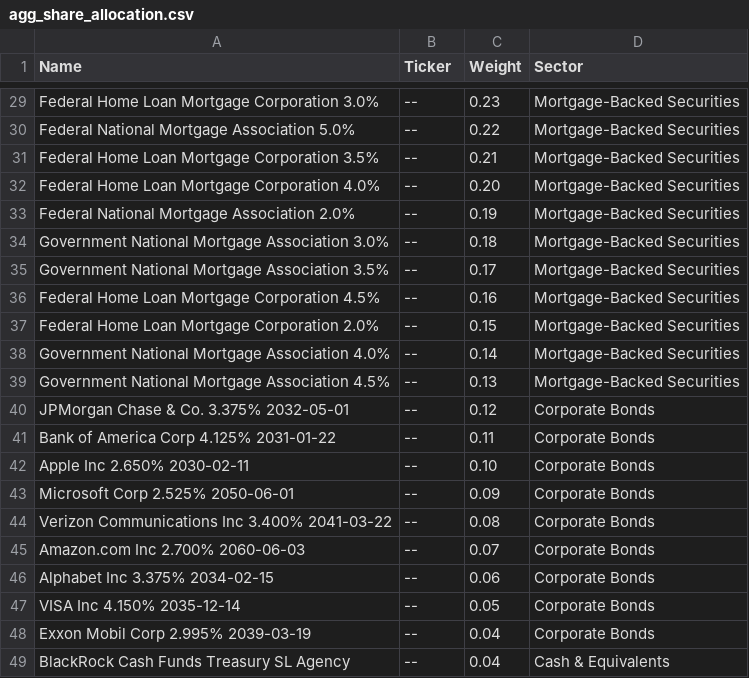
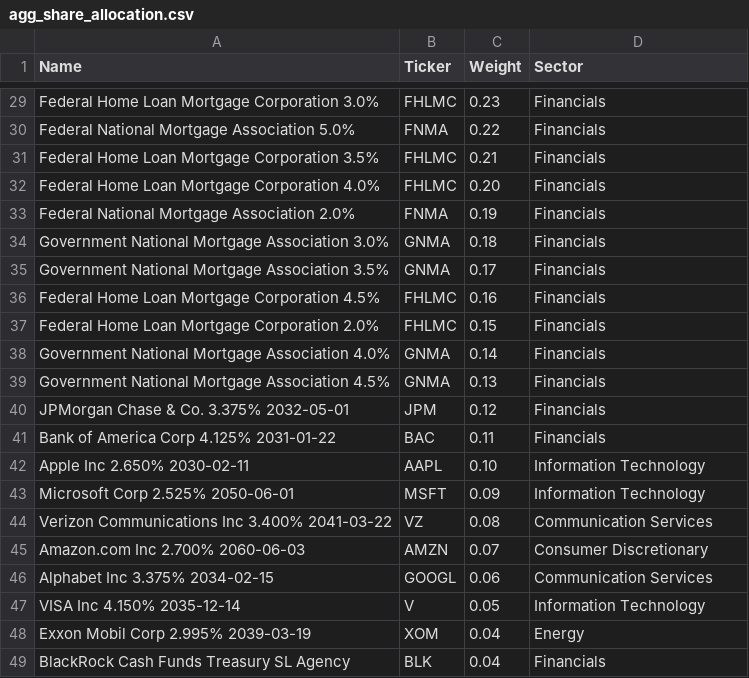
Before and after one commit to dhcchh/IS428-G2T3-Project-, a CSV file: mavis datasets/agg_share_allocation.csv, drawn as a sheet; only a part is shown, gaps mark what is left out; the diff covers the shown part only; the diff names each change by its address in the sheet, - before the commit and + after, or states it on an @@ line.

```diff
--- a/mavis datasets/agg_share_allocation.csv
+++ b/mavis datasets/agg_share_allocation.csv
-B29 (Ticker): --
+B29 (Ticker): FHLMC
-D29:D39 (Sector): Mortgage-Backed Securities
+D29:D39 (Sector): Financials
-B30 (Ticker): --
+B30 (Ticker): FNMA
-B31:B32 (Ticker): --
+B31:B32 (Ticker): FHLMC
-B33 (Ticker): --
+B33 (Ticker): FNMA
-B34:B35 (Ticker): --
+B34:B35 (Ticker): GNMA
-B36:B37 (Ticker): --
+B36:B37 (Ticker): FHLMC
-B38:B39 (Ticker): --
+B38:B39 (Ticker): GNMA
-B40 (Ticker): --
+B40 (Ticker): JPM
-D40:D41 (Sector): Corporate Bonds
+D40:D41 (Sector): Financials
-B41 (Ticker): --
+B41 (Ticker): BAC
-B42 (Ticker): --
+B42 (Ticker): AAPL
-D42:D43 (Sector): Corporate Bonds
+D42:D43 (Sector): Information Technology
-B43 (Ticker): --
+B43 (Ticker): MSFT
-B44 (Ticker): --
+B44 (Ticker): VZ
-D44 (Sector): Corporate Bonds
+D44 (Sector): Communication Services
-B45 (Ticker): --
+B45 (Ticker): AMZN
-D45 (Sector): Corporate Bonds
+D45 (Sector): Consumer Discretionary
-B46 (Ticker): --
+B46 (Ticker): GOOGL
-D46 (Sector): Corporate Bonds
+D46 (Sector): Communication Services
-B47 (Ticker): --
+B47 (Ticker): V
-D47 (Sector): Corporate Bonds
+D47 (Sector): Information Technology
-B48 (Ticker): --
+B48 (Ticker): XOM
-D48 (Sector): Corporate Bonds
+D48 (Sector): Energy
-B49 (Ticker): --
+B49 (Ticker): BLK
-D49 (Sector): Cash & Equivalents
+D49 (Sector): Financials
```
Also changed, not shown: 54 edited cells elsewhere in this file, mavis datasets/bnd_share_allocation.csv, mavis datasets/splv_share_allocation.csv, 1 other file.
